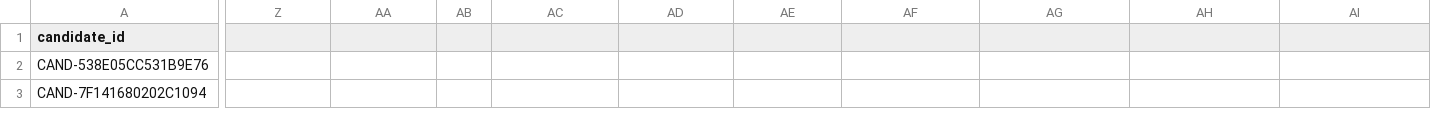
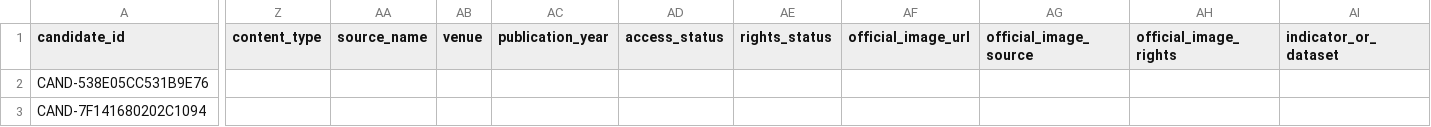
Before and after one commit to boullosaraul-commits/clep.lat, a CSV file: data/editorial/candidatos.csv, drawn as a sheet; only a part is shown, gaps mark what is left out; the diff covers the shown part only; the diff names each change by its address in the sheet, - before the commit and + after, or states it on an @@ line.

Commit message:
editorial: extend candidate schema for all content types

```diff
--- a/data/editorial/candidatos.csv
+++ b/data/editorial/candidatos.csv
-Z1: (empty)
+Z1: content_type
-AA1: (empty)
+AA1: source_name
-AB1: (empty)
+AB1: venue
-AC1: (empty)
+AC1: publication_year
-AD1: (empty)
+AD1: access_status
-AE1: (empty)
+AE1: rights_status
-AF1: (empty)
+AF1: official_image_url
-AG1: (empty)
+AG1: official_image_source
-AH1: (empty)
+AH1: official_image_rights
-AI1: (empty)
+AI1: indicator_or_dataset
```
Also changed, not shown: 8 edited cells elsewhere in this file.
